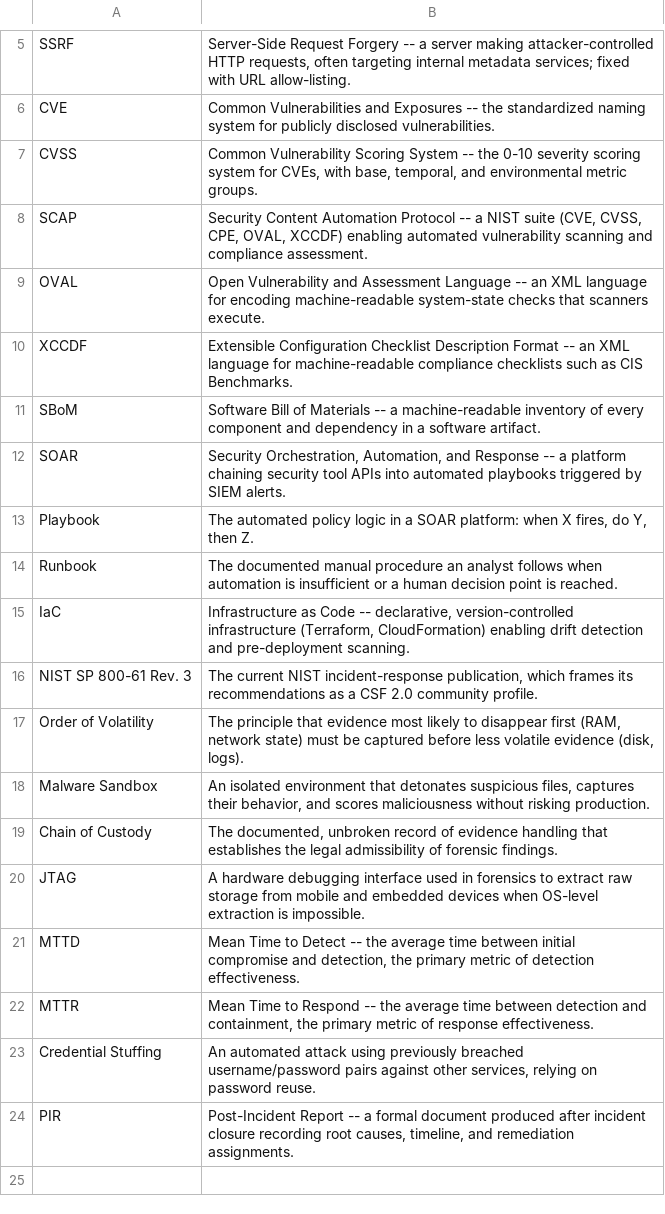
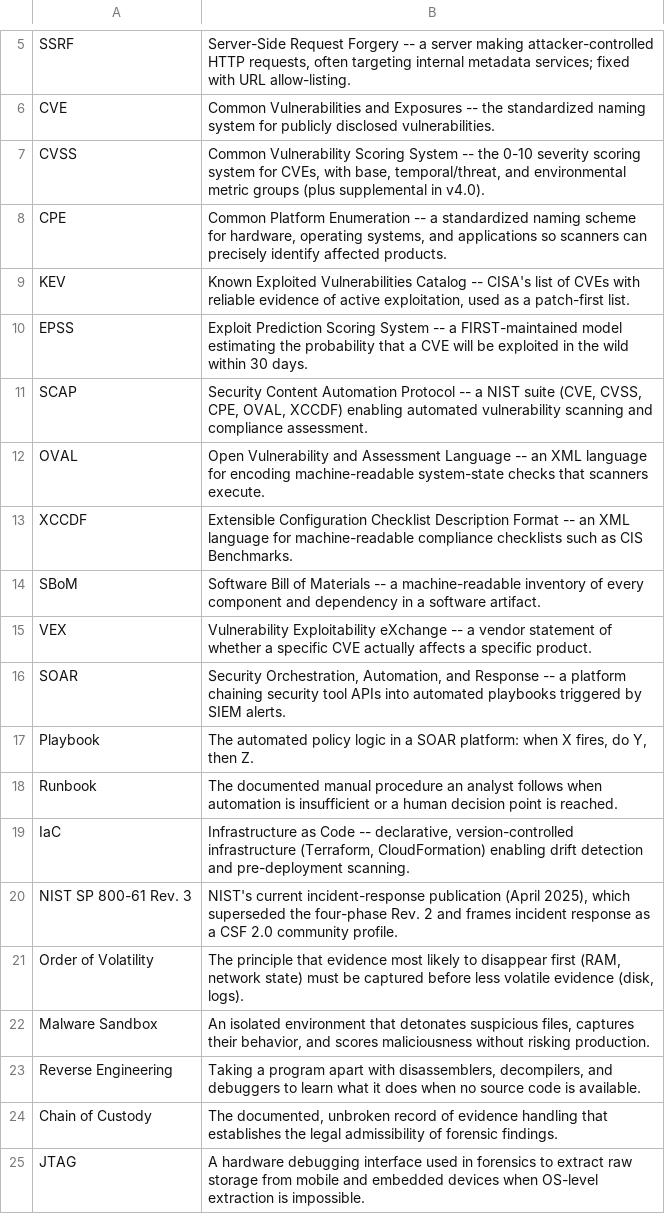
Before and after one commit to brendanpshea/securityx, a CSV file: glossary/ch12_glossary.csv, drawn as a sheet; only a part is shown, gaps mark what is left out; the shorter side is filled out with more unchanged rows.

```diff
--- a/glossary/ch12_glossary.csv
+++ b/glossary/ch12_glossary.csv
@@ -6,3 +6,6 @@
 "CVE","Common Vulnerabilities and Exposures -- the standardized naming system for publicly disclosed vulnerabilities."
-"CVSS","Common Vulnerability Scoring System -- the 0-10 severity scoring system for CVEs, with base, temporal, and environmental metric groups."
+"CVSS","Common Vulnerability Scoring System -- the 0-10 severity scoring system for CVEs, with base, temporal/threat, and environmental metric groups (plus supplemental in v4.0)."
+"CPE","Common Platform Enumeration -- a standardized naming scheme for hardware, operating systems, and applications so scanners can precisely identify affected products."
+"KEV","Known Exploited Vulnerabilities Catalog -- CISA's list of CVEs with reliable evidence of active exploitation, used as a patch-first list."
+"EPSS","Exploit Prediction Scoring System -- a FIRST-maintained model estimating the probability that a CVE will be exploited in the wild within 30 days."
 "SCAP","Security Content Automation Protocol -- a NIST suite (CVE, CVSS, CPE, OVAL, XCCDF) enabling automated vulnerability scanning and compliance assessment."
@@ -11,2 +14,3 @@
 "SBoM","Software Bill of Materials -- a machine-readable inventory of every component and dependency in a software artifact."
+"VEX","Vulnerability Exploitability eXchange -- a vendor statement of whether a specific CVE actually affects a specific product."
 "SOAR","Security Orchestration, Automation, and Response -- a platform chaining security tool APIs into automated playbooks triggered by SIEM alerts."
@@ -15,5 +19,6 @@
 "IaC","Infrastructure as Code -- declarative, version-controlled infrastructure (Terraform, CloudFormation) enabling drift detection and pre-deployment scanning."
-"NIST SP 800-61 Rev. 3","The current NIST incident-response publication, which frames its recommendations as a CSF 2.0 community profile."
+"NIST SP 800-61 Rev. 3","NIST's current incident-response publication (April 2025), which superseded the four-phase Rev. 2 and frames incident response as a CSF 2.0 community profile."
 "Order of Volatility","The principle that evidence most likely to disappear first (RAM, network state) must be captured before less volatile evidence (disk, logs)."
 "Malware Sandbox","An isolated environment that detonates suspicious files, captures their behavior, and scores maliciousness without risking production."
+"Reverse Engineering","Taking a program apart with disassemblers, decompilers, and debuggers to learn what it does when no source code is available."
 "Chain of Custody","The documented, unbroken record of evidence handling that establishes the legal admissibility of forensic findings."
```
Also changed, not shown: 9 other files.
